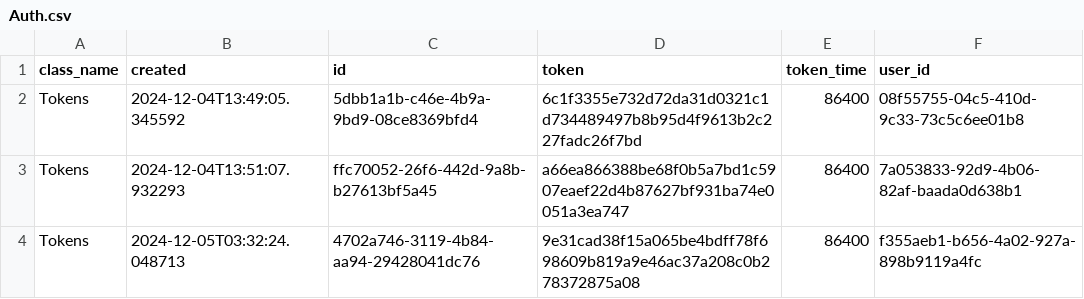
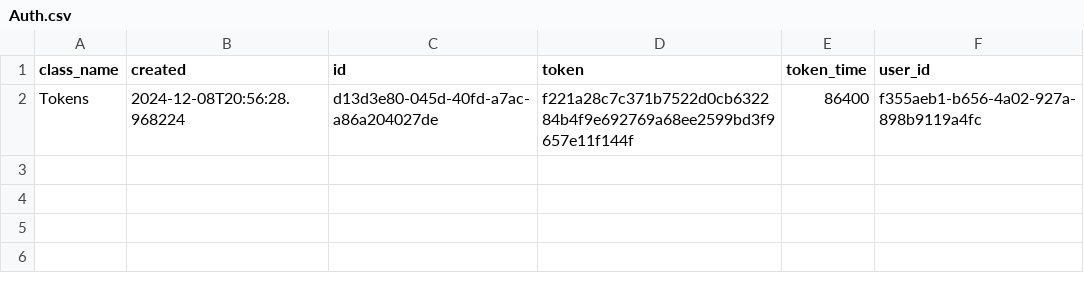
Before and after one commit to MoedCode/Task_Manager, a CSV file: tasks/Auth.csv, drawn as a sheet.

```diff
--- a/tasks/Auth.csv
+++ b/tasks/Auth.csv
@@ -1,4 +1,2 @@
 class_name,created,id,token,token_time,user_id
-Tokens,2024-12-04T13:49:05.345592,5dbb1a1b-c46e-4b9a-9bd9-08ce8369bfd4,6c1f3355e732d72da31d0321c1d734489497b8b95d4f9613b2c227fadc26f7bd,86400,08f55755-04c5-410d-9c33-73c5c6ee01b8
-Tokens,2024-12-04T13:51:07.932293,ffc70052-26f6-442d-9a8b-b27613bf5a45,a66ea866388be68f0b5a7bd1c5907eaef22d4b87627bf931ba74e0051a3ea747,86400,7a053833-92d9-4b06-82af-baada0d638b1
-Tokens,2024-12-05T03:32:24.048713,4702a746-3119-4b84-aa94-29428041dc76,9e31cad38f15a065be4bdff78f698609b819a9e46ac37a208c0b278372875a08,86400,f355aeb1-b656-4a02-927a-898b9119a4fc
+Tokens,2024-12-08T20:56:28.968224,d13d3e80-045d-40fd-a7ac-a86a204027de,f221a28c7c371b7522d0cb632284b4f9e692769a68ee2599bd3f9657e11f144f,86400,f355aeb1-b656-4a02-927a-898b9119a4fc
```
Also changed, not shown: tasks/Tasks.csv, tasks/Users.csv, 15 other files.
